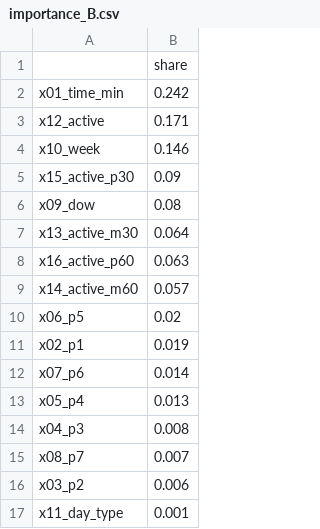
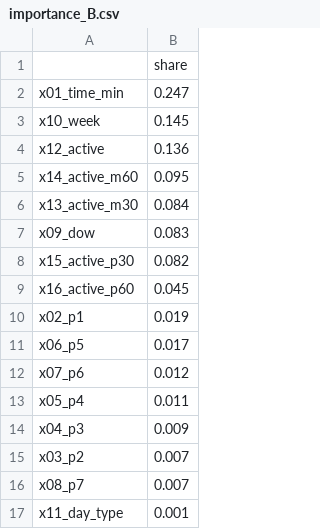
Before and after one commit to Lazyturtle0852/campus-info, a CSV file: ml/importance_B.csv, drawn as a sheet.

```diff
--- a/ml/importance_B.csv
+++ b/ml/importance_B.csv
@@ -1,17 +1,17 @@
 ,share
-x01_time_min,0.242
-x12_active,0.171
-x10_week,0.146
-x15_active_p30,0.09
-x09_dow,0.08
-x13_active_m30,0.064
-x16_active_p60,0.063
-x14_active_m60,0.057
-x06_p5,0.02
+x01_time_min,0.247
+x10_week,0.145
+x12_active,0.136
+x14_active_m60,0.095
+x13_active_m30,0.084
+x09_dow,0.083
+x15_active_p30,0.082
+x16_active_p60,0.045
 x02_p1,0.019
-x07_p6,0.014
-x05_p4,0.013
-x04_p3,0.008
+x06_p5,0.017
+x07_p6,0.012
+x05_p4,0.011
+x04_p3,0.009
+x03_p2,0.007
 x08_p7,0.007
-x03_p2,0.006
 x11_day_type,0.001
```
Also changed, not shown: ml/eval_by_week.csv, ml/predictions_log.csv, 9 other files.
